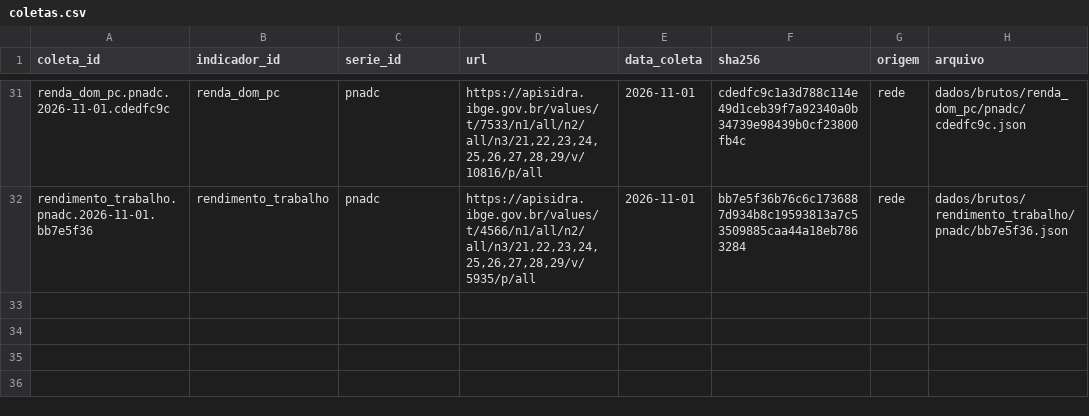
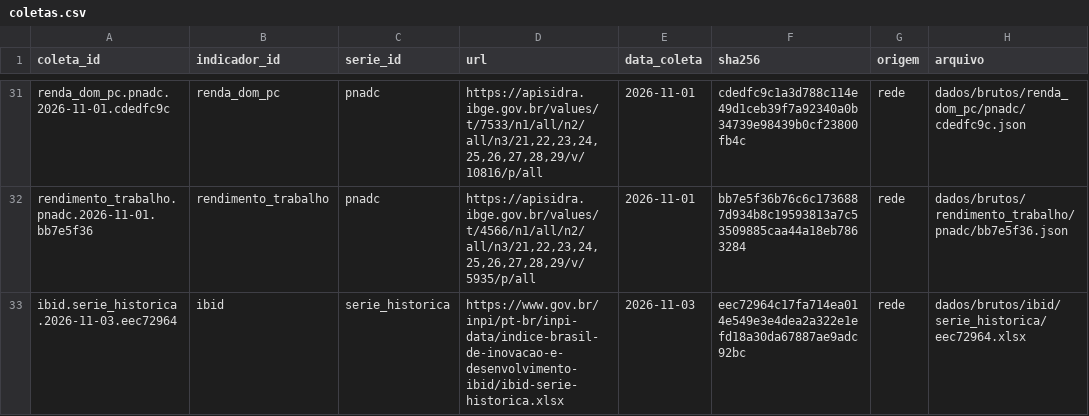
Before and after one commit to dnascimentooficial/nordeste-em-numeros, a CSV file: dados/relatorios/coletas.csv, drawn as a sheet; only a part is shown, gaps mark what is left out; the diff names each change by its address in the sheet, - before the commit and + after, or states it on an @@ line.

```diff
--- a/dados/relatorios/coletas.csv
+++ b/dados/relatorios/coletas.csv
+row 33: ibid.serie_historica.2026-11-03.eec72964 | ibid | serie_historica | https://www.gov.br/inpi/pt-br/inpi-data/indice-brasil-de-inovacao-e-desenvolvimento-ibid/ibid-serie-historica.xlsx | 2026-11-03 | eec72964c17fa714ea014e549e3e4dea2a322e1efd18a30da67887ae9adc92bc | rede | dados/brutos/ibid/serie_historica/eec72964.xlsx
```
Also changed, not shown: dados/relatorios/cobertura.csv, 6 other files.
